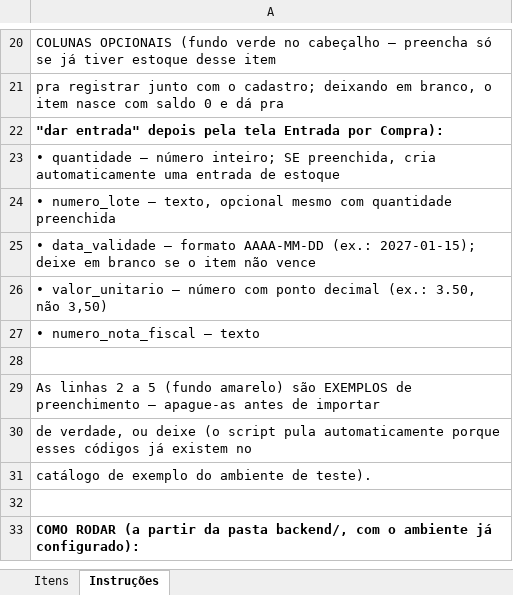
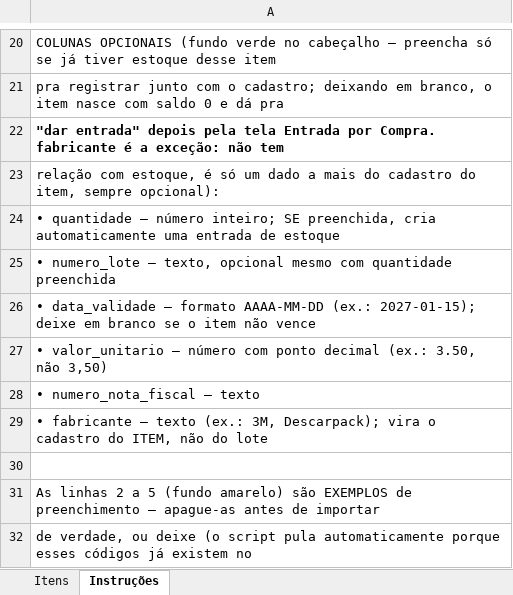
Before and after one commit to odlaoraugusto/Almoxarifado, an Excel workbook: docs/modelo_importacao_itens.xlsx, sheet Instruções, drawn as a sheet; only a part is shown, gaps mark what is left out; the shorter side is filled out with more unchanged rows; values as stored, in another font and other column widths than the file's, no borders; the diff names each change by its address in the sheet, - before the commit and + after, or states it on an @@ line.

```diff
--- a/docs/modelo_importacao_itens.xlsx (sheet Instruções)
+++ b/docs/modelo_importacao_itens.xlsx (sheet Instruções)
-A22: …Entrada por Compra):
+A22: …Entrada por Compra. fabricante é a exceção: não tem
+row 23: relação com estoque, é só um dado a mais do cadastro do item, sempre opcional):
+row 29: • fabricante — texto (ex.: 3M, Descarpack); vira o cadastro do ITEM, não do lote
```
Also changed, not shown: sheet Itens, 9 other files.
